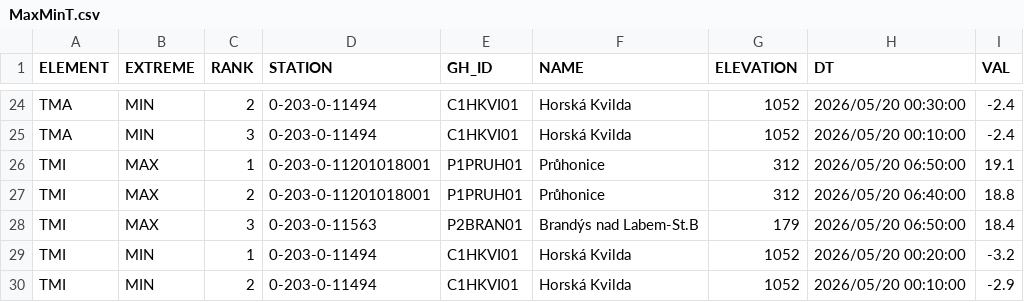
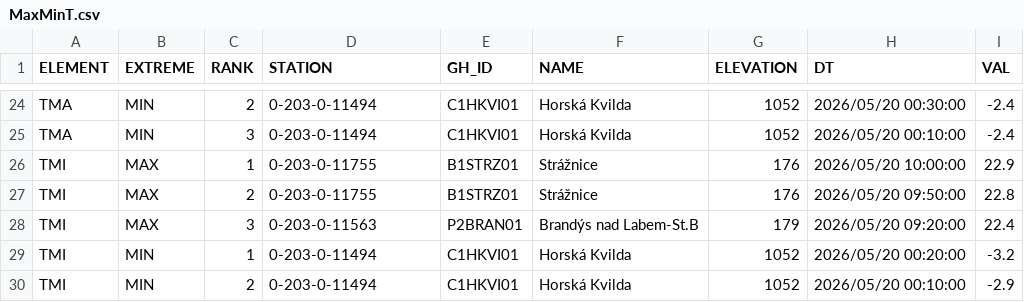
Before and after one commit to RadimTol/OpenData, a CSV file: MaxMinT.csv, drawn as a sheet; only a part is shown, gaps mark what is left out; the diff covers the shown part only.

```diff
--- a/MaxMinT.csv
+++ b/MaxMinT.csv
@@ -25,5 +25,5 @@
 "TMA","MIN",3,"0-203-0-11494","C1HKVI01","Horská Kvilda",1052,"2026/05/20 00:10:00",-2.4
-"TMI","MAX",1,"0-203-0-11201018001","P1PRUH01","Průhonice",312,"2026/05/20 06:50:00",19.1
-"TMI","MAX",2,"0-203-0-11201018001","P1PRUH01","Průhonice",312,"2026/05/20 06:40:00",18.8
-"TMI","MAX",3,"0-203-0-11563","P2BRAN01","Brandýs nad Labem-St.B",179,"2026/05/20 06:50:00",18.4
+"TMI","MAX",1,"0-203-0-11755","B1STRZ01","Strážnice",176,"2026/05/20 10:00:00",22.9
+"TMI","MAX",2,"0-203-0-11755","B1STRZ01","Strážnice",176,"2026/05/20 09:50:00",22.8
+"TMI","MAX",3,"0-203-0-11563","P2BRAN01","Brandýs nad Labem-St.B",179,"2026/05/20 09:20:00",22.4
 "TMI","MIN",1,"0-203-0-11494","C1HKVI01","Horská Kvilda",1052,"2026/05/20 00:20:00",-3.2
```
Also changed, not shown: 3 added rows, 3 removed rows and 55 edited cells elsewhere in this file.
